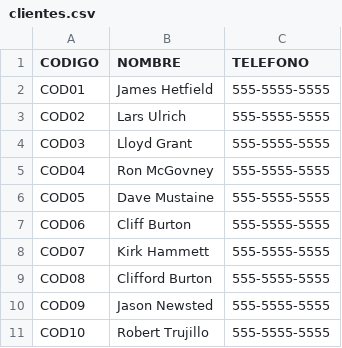
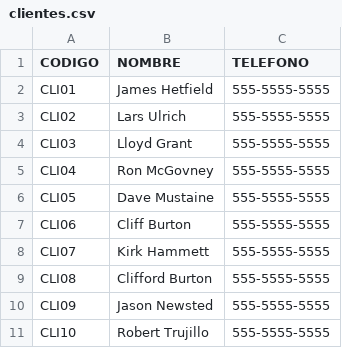
Before and after one commit to PabloPenia/proyecto-bash, a CSV file: clientes.csv, drawn as a sheet.

```diff
--- a/clientes.csv
+++ b/clientes.csv
@@ -1,11 +1,11 @@
 CODIGO,NOMBRE,TELEFONO
-COD01,James Hetfield,555-5555-5555
-COD02,Lars Ulrich,555-5555-5555
-COD03,Lloyd Grant,555-5555-5555
-COD04,Ron McGovney,555-5555-5555
-COD05,Dave Mustaine,555-5555-5555
-COD06,Cliff Burton,555-5555-5555
-COD07,Kirk Hammett,555-5555-5555
-COD08,Clifford Burton,555-5555-5555
-COD09,Jason Newsted,555-5555-5555
-COD10,Robert Trujillo,555-5555-5555
+CLI01,James Hetfield,555-5555-5555
+CLI02,Lars Ulrich,555-5555-5555
+CLI03,Lloyd Grant,555-5555-5555
+CLI04,Ron McGovney,555-5555-5555
+CLI05,Dave Mustaine,555-5555-5555
+CLI06,Cliff Burton,555-5555-5555
+CLI07,Kirk Hammett,555-5555-5555
+CLI08,Clifford Burton,555-5555-5555
+CLI09,Jason Newsted,555-5555-5555
+CLI10,Robert Trujillo,555-5555-5555
```
Also changed, not shown: combos.csv, 4 other files.
